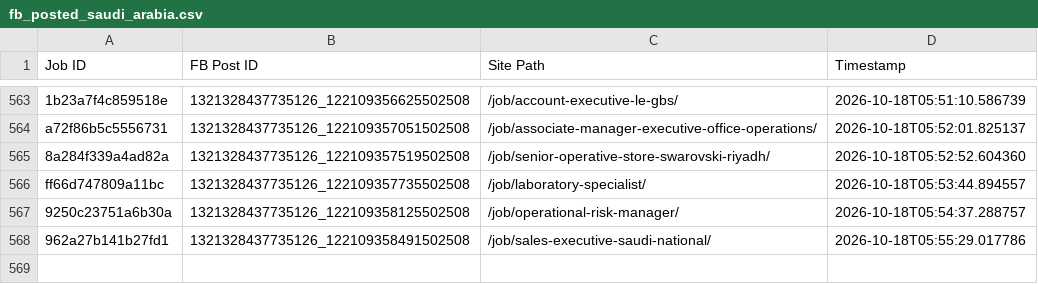
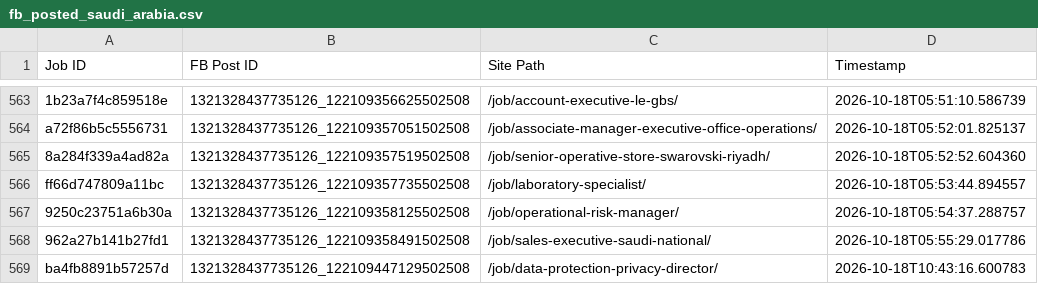
Before and after one commit to paulinepule2000/sa-sm, a CSV file: fb_posted_saudi_arabia.csv, drawn as a sheet; only a part is shown, gaps mark what is left out; the diff names each change by its address in the sheet, - before the commit and + after, or states it on an @@ line.

```diff
--- a/fb_posted_saudi_arabia.csv
+++ b/fb_posted_saudi_arabia.csv
+row 569: ba4fb8891b57257d | 1321328437735126_122109447129502508 | /job/data-protection-privacy-director/ | 2026-10-18T10:43:16.600783
```
